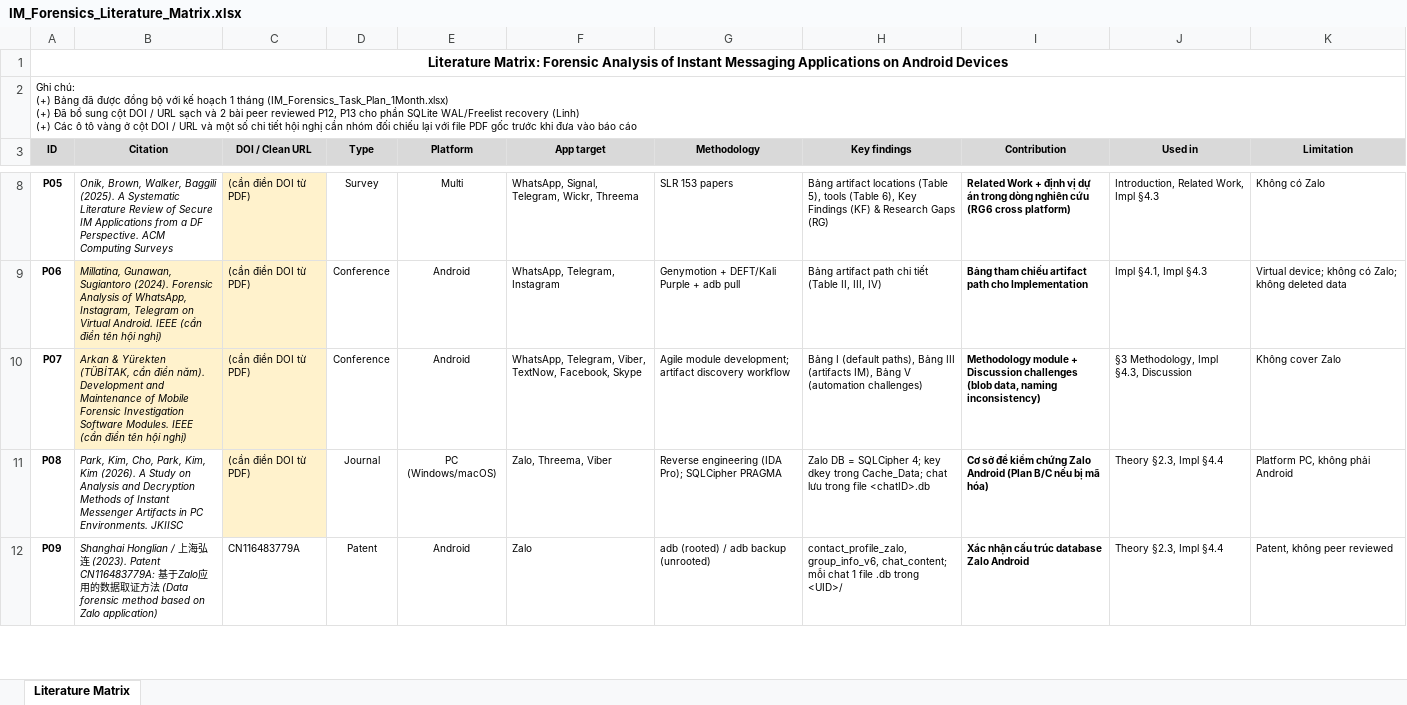
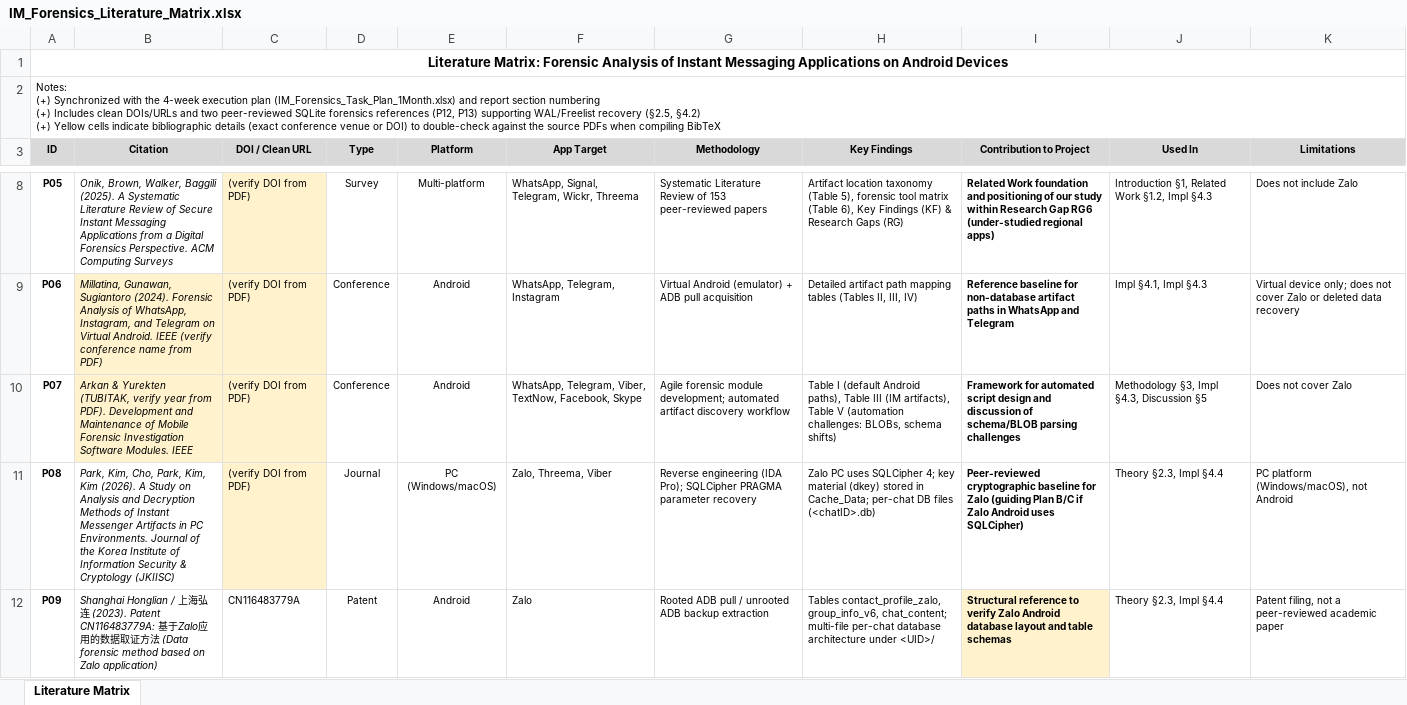
Before and after one commit to cle15102005/android-instant-messaging-apps-forensic, an Excel workbook: docs/IM_Forensics_Literature_Matrix.xlsx, sheet Literature Matrix, drawn as a sheet; only a part is shown, gaps mark what is left out; values as stored, in another font and other column widths than the file's, no borders; ↵ is a line break in a cell; the diff covers the shown part only; the diff names each change by its address in the sheet, - before the commit and + after, or states it on an @@ line.

```diff
--- a/docs/IM_Forensics_Literature_Matrix.xlsx (sheet Literature Matrix)
+++ b/docs/IM_Forensics_Literature_Matrix.xlsx (sheet Literature Matrix)
-A2 (ID): Ghi chú: ↵ (+) Bảng đã được đồng bộ với kế hoạch 1 tháng (IM_Forensics_Task_Plan_1Month.xlsx) ↵ (+) Đã bổ sung cột DOI / URL sạch và 2 bài peer reviewed P12, P13 cho phần SQLite WAL/Freelist recovery (Linh) ↵ (+) Các ô tô vàng ở cột DOI / URL và một số chi tiết hội nghị cần nhóm đối chiếu lại với file PDF gốc trước khi đưa vào báo cáo
+A2 (ID): Notes: ↵ (+) Synchronized with the 4-week execution plan (IM_Forensics_Task_Plan_1Month.xlsx) and report section numbering ↵ (+) Includes clean DOIs/URLs and two peer-reviewed SQLite forensics references (P12, P13) supporting WAL/Freelist recovery (§2.5, §4.2) ↵ (+) Yellow cells indicate bibliographic details (exact conference venue or DOI) to double-check against the source PDFs when compiling BibTeX
-F3: App target
+F3: App Target
-H3: Key findings
+H3: Key Findings
-I3: Contribution
+I3: Contribution to Project
-J3: Used in
+J3: Used In
-K3: Limitation
+K3: Limitations
-B8 (Citation): …of Secure IM Applications from a DF Perspective. ACM…
+B8 (Citation): …of Secure Instant Messaging Applications from a Digital Forensics Perspective. ACM…
-C8:C11 (DOI / Clean URL): (cần điền DOI từ PDF)
+C8:C11 (DOI / Clean URL): (verify DOI from PDF)
-E8 (Platform): Multi
+E8 (Platform): Multi-platform
-G8 (Methodology): SLR 153 papers
+G8 (Methodology): Systematic Literature Review of 153 peer-reviewed papers
-H8 (Key Findings): Bảng artifact locations (Table 5), tools (Table 6),…
+H8 (Key Findings): Artifact location taxonomy (Table 5), forensic tool matrix (Table 6),…
-I8 (Contribution to Project): Related Work + định vị dự án trong dòng nghiên cứu (RG6 cross platform)
+I8 (Contribution to Project): Related Work foundation and positioning of our study within Research Gap RG6 (under-studied regional apps)
-J8 (Used In): Introduction, Related Work, Impl §4.3
+J8 (Used In): Introduction §1, Related Work §1.2, Impl §4.3
-K8 (Limitations): Không có Zalo
+K8 (Limitations): Does not include Zalo
-B9 (Citation): …WhatsApp, Instagram, Telegram on Virtual Android. IEEE (cần điền tên hội nghị)
+B9 (Citation): …WhatsApp, Instagram, and Telegram on Virtual Android. IEEE (verify conference name from PDF)
-G9 (Methodology): Genymotion + DEFT/Kali Purple + adb pull
+G9 (Methodology): Virtual Android (emulator) + ADB pull acquisition
-H9 (Key Findings): Bảng artifact path chi tiết (Table II, III,…
+H9 (Key Findings): Detailed artifact path mapping tables (Tables II, III,…
-I9 (Contribution to Project): Bảng tham chiếu artifact path cho Implementation
+I9 (Contribution to Project): Reference baseline for non-database artifact paths in WhatsApp and Telegram
-K9 (Limitations): Virtual device; không có Zalo; không deleted data
+K9 (Limitations): Virtual device only; does not cover Zalo or deleted data recovery
-B10 (Citation): Arkan & Yürekten (TÜBİTAK, cần điền năm). Development and Maintenance of Mobile Forensic Investigation Software Modules. IEEE (cần điền tên hội nghị)
+B10 (Citation): Arkan & Yurekten (TUBITAK, verify year from PDF). Development and Maintenance of Mobile Forensic Investigation Software Modules. IEEE
-G10 (Methodology): Agile module development; artifact discovery…
+G10 (Methodology): Agile forensic module development; automated artifact discovery…
-H10 (Key Findings): Bảng I (default paths), Bảng III (artifacts IM), Bảng V (automation challenges)
+H10 (Key Findings): Table I (default Android paths), Table III (IM artifacts), Table V (automation challenges: BLOBs, schema shifts)
-I10 (Contribution to Project): Methodology module + Discussion challenges (blob data, naming inconsistency)
+I10 (Contribution to Project): Framework for automated script design and discussion of schema/BLOB parsing challenges
-J10 (Used In): §3 Methodology, Impl §4.3, Discussion
+J10 (Used In): Methodology §3, Impl §4.3, Discussion §5
-K10 (Limitations): Không cover Zalo
+K10 (Limitations): Does not cover Zalo
-B11 (Citation): …PC Environments. JKIISC
+B11 (Citation): …PC Environments. Journal of the Korea Institute of Information Security & Cryptology (JKIISC)
-G11 (Methodology): …SQLCipher PRAGMA
+G11 (Methodology): …SQLCipher PRAGMA parameter recovery
-H11 (Key Findings): Zalo DB = SQLCipher 4; key dkey trong Cache_Data; chat lưu trong file <chatID>.db
+H11 (Key Findings): Zalo PC uses SQLCipher 4; key material (dkey) stored in Cache_Data; per-chat DB files (<chatID>.db)
-I11 (Contribution to Project): Cơ sở để kiểm chứng Zalo Android (Plan B/C nếu bị mã hóa)
+I11 (Contribution to Project): Peer-reviewed cryptographic baseline for Zalo (guiding Plan B/C if Zalo Android uses SQLCipher)
-K11 (Limitations): Platform PC, không phải Android
+K11 (Limitations): PC platform (Windows/macOS), not Android
-G12 (Methodology): adb (rooted) / adb backup (unrooted)
+G12 (Methodology): Rooted ADB pull / unrooted ADB backup extraction
-H12 (Key Findings): contact_profile_zalo, group_info_v6, chat_content; mỗi chat 1 file .db trong <UID>/
+H12 (Key Findings): Tables contact_profile_zalo, group_info_v6, chat_content; multi-file per-chat database architecture under <UID>/
-I12 (Contribution to Project): Xác nhận cấu trúc database Zalo Android
+I12 (Contribution to Project): Structural reference to verify Zalo Android database layout and table schemas
-I12 fill: none
+I12 fill: #FFF2CC
-K12 (Limitations): Patent, không peer reviewed
+K12 (Limitations): Patent filing, not a peer-reviewed academic paper
```
Also changed, not shown: 54 edited cells and cell formats elsewhere in this sheet, docs/IM_Forensics_Environment_Versions.xlsx, docs/IM_Forensics_Task_Plan_1Month.xlsx, 6 other files.
